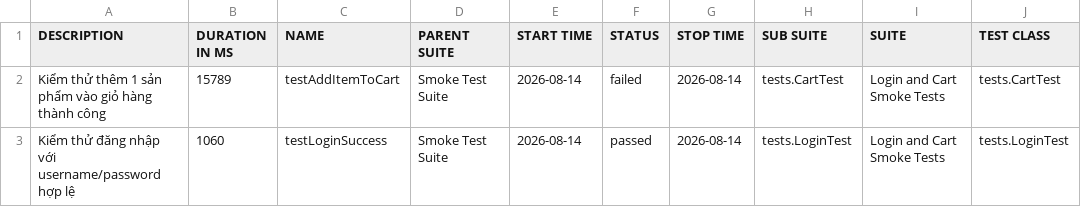
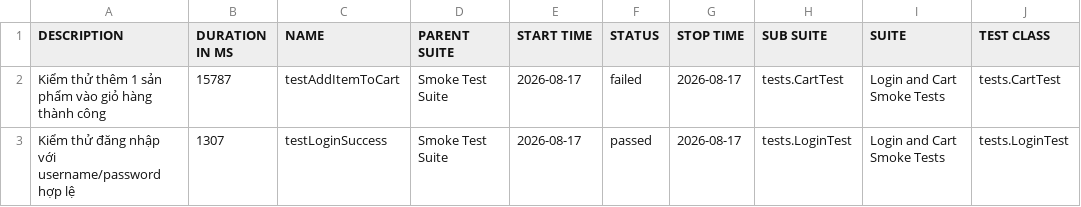
Before and after one commit to binhnguyen1406/buoi11, a CSV file: data/suites.csv, drawn as a sheet; only a part is shown; the diff names each change by its address in the sheet, - before the commit and + after, or states it on an @@ line.

```diff
--- a/data/suites.csv
+++ b/data/suites.csv
-B2 (DURATION IN MS): 15789
+B2 (DURATION IN MS): 15787
-E2:E3 (START TIME): 2026-08-14
+E2:E3 (START TIME): 2026-08-17
-G2:G3 (STOP TIME): 2026-08-14
+G2:G3 (STOP TIME): 2026-08-17
-B3 (DURATION IN MS): 1060
+B3 (DURATION IN MS): 1307
```
Also changed, not shown: 34 other files.
